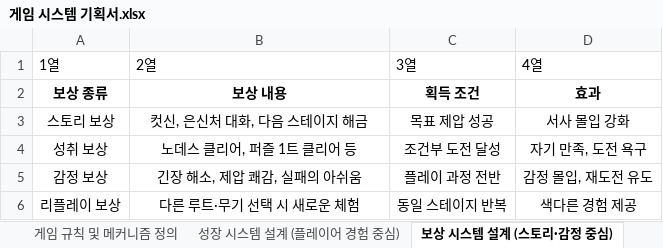
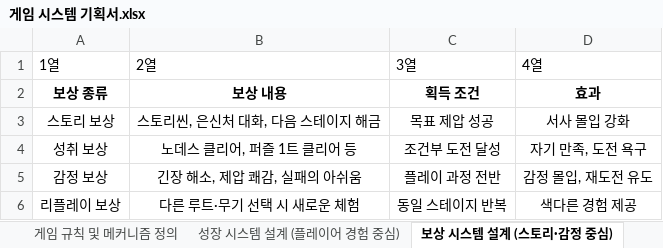
Before and after one commit to losieee/Revenger1, an Excel workbook: Assets/Game_Design/게임 시스템 기획서.xlsx, sheet 보상 시스템 설계 (스토리·감정 중심), drawn as a sheet; values as stored, in another font and other column widths than the file's, no borders; charts and pictures and table styles not drawn; the diff names each change by its address in the sheet, - before the commit and + after, or states it on an @@ line.

```diff
--- a/Assets/Game_Design/게임 시스템 기획서.xlsx (sheet 보상 시스템 설계 (스토리·감정 중심))
+++ b/Assets/Game_Design/게임 시스템 기획서.xlsx (sheet 보상 시스템 설계 (스토리·감정 중심))
-B3 (2열): 컷신, 은신처 대화, 다음 스테이지 해금
+B3 (2열): 스토리씬, 은신처 대화, 다음 스테이지 해금
```
Also changed, not shown: Assets/Game_Design/무기 디자인.xlsx, Assets/Game_Design/본관 편 레벨 디자인.xlsx, 27 other files.
